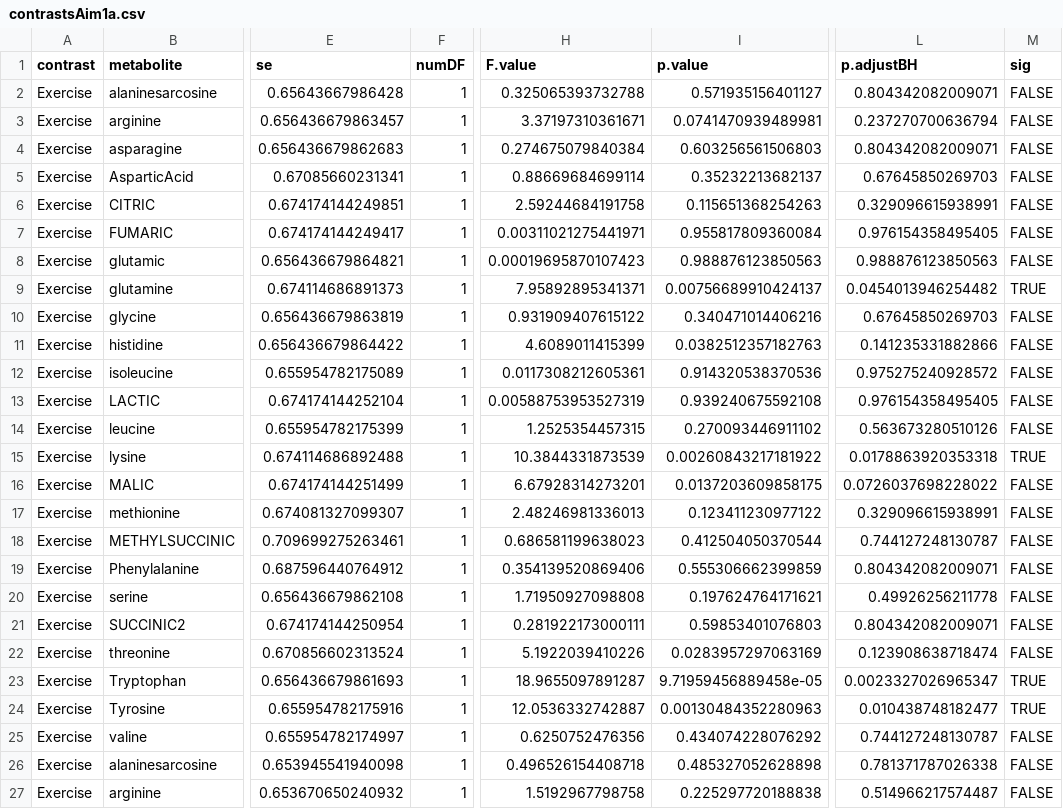
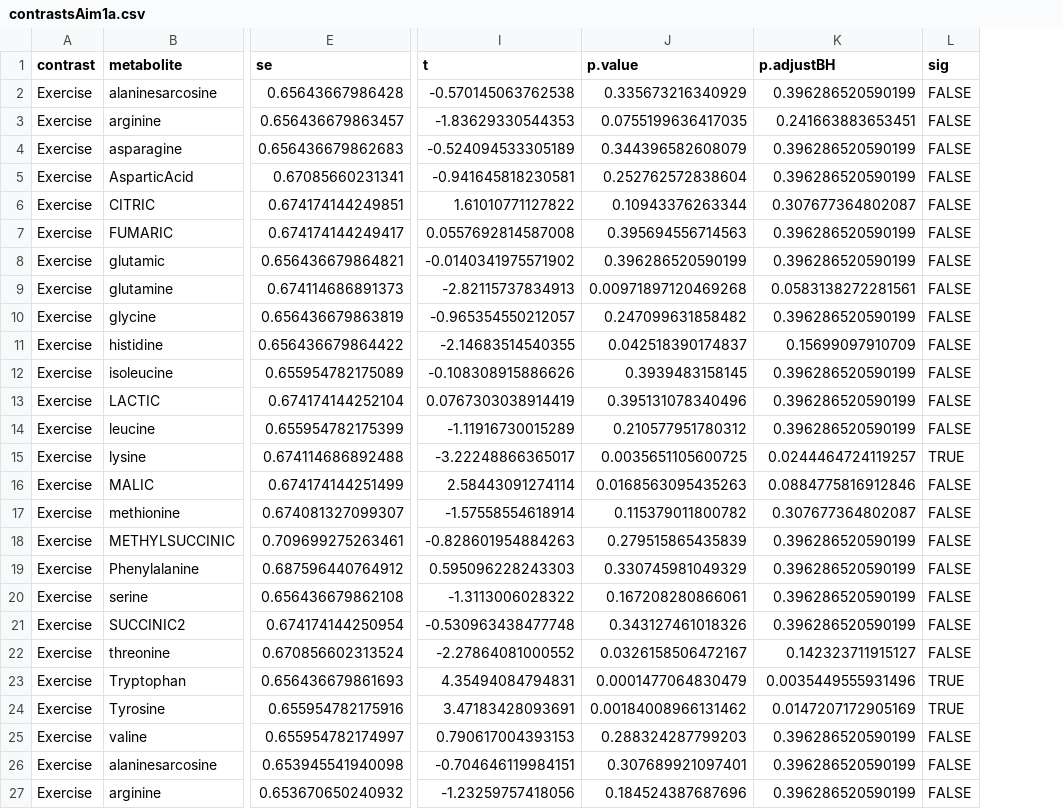
Before and after one commit to benjamin-chan/BDP2_125_Gillingham, a CSV file: data/processed/contrastsAim1a.csv, drawn as a sheet; only a part is shown, gaps mark what is left out; removed rows and columns are numbered as before the commit, all else as after; the diff covers the shown part only; the diff names each change by its address in the sheet, - before the commit and + after, or states it on an @@ line.

```diff
--- a/data/processed/contrastsAim1a.csv
+++ b/data/processed/contrastsAim1a.csv
-column F (numDF), rows 2-27: all 1
-column H (F.value), rows 2-27: 0.325065393732788 | 3.37197310361671 | 0.274675079840384 | 0.88669684699114 | 2.59244684191758 | 0.00311021275441971 | 0.00019695870107423 | 7.95892895341371 | 0.931909407615122 | 4.6089011415399 | 0.0117308212605361 | 0.00588753953527319 | 1.2525354457315 | 10.3844331873539 | 6.67928314273201 | 2.48246981336013 | 0.686581199638023 | 0.354139520869406 | 1.71950927098808 | 0.281922173000111 | 5.1922039410226 | 18.9655097891287 | 12.0536332742887 | 0.6250752476356 | 0.496526154408718 | 1.5192967798758
-column I (p.value), rows 2-27: 0.571935156401127 | 0.0741470939489981 | 0.603256561506803 | 0.35232213682137 | 0.115651368254263 | 0.955817809360084 | 0.988876123850563 | 0.00756689910424137 | 0.340471014406216 | 0.0382512357182763 | 0.914320538370536 | 0.939240675592108 | 0.270093446911102 | 0.00260843217181922 | 0.0137203609858175 | 0.123411230977122 | 0.412504050370544 | 0.555306662399859 | 0.197624764171621 | 0.59853401076803 | 0.0283957297063169 | 9.71959456889458e-05 | 0.00130484352280963 | 0.434074228076292 | 0.485327052628898 | 0.225297720188838
+column I (t), rows 2-27: -0.570145063762538 | -1.83629330544353 | -0.524094533305189 | -0.941645818230581 | 1.61010771127822 | 0.0557692814587008 | -0.0140341975571902 | -2.82115737834913 | -0.965354550212057 | -2.14683514540355 | -0.108308915886626 | 0.0767303038914419 | -1.11916730015289 | -3.22248866365017 | 2.58443091274114 | -1.57558554618914 | -0.828601954884263 | 0.595096228243303 | -1.3113006028322 | -0.530963438477748 | -2.27864081000552 | 4.35494084794831 | 3.47183428093691 | 0.790617004393153 | -0.704646119984151 | -1.23259757418056
+column J (p.value), rows 2-27: 0.335673216340929 | 0.0755199636417035 | 0.344396582608079 | 0.252762572838604 | 0.10943376263344 | 0.395694556714563 | 0.396286520590199 | 0.00971897120469268 | 0.247099631858482 | 0.042518390174837 | 0.3939483158145 | 0.395131078340496 | 0.210577951780312 | 0.0035651105600725 | 0.0168563095435263 | 0.115379011800782 | 0.279515865435839 | 0.330745981049329 | 0.167208280866061 | 0.343127461018326 | 0.0326158506472167 | 0.0001477064830479 | 0.00184008966131462 | 0.288324287799203 | 0.307689921097401 | 0.184524387687696
-K2 (p.adjustBH): 0.804342082009071
+K2 (p.adjustBH): 0.396286520590199
-K3 (p.adjustBH): 0.237270700636794
+K3 (p.adjustBH): 0.241663883653451
-K4 (p.adjustBH): 0.804342082009071
+K4 (p.adjustBH): 0.396286520590199
-K5 (p.adjustBH): 0.67645850269703
+K5 (p.adjustBH): 0.396286520590199
-K6 (p.adjustBH): 0.329096615938991
+K6 (p.adjustBH): 0.307677364802087
-K7 (p.adjustBH): 0.976154358495405
+K7 (p.adjustBH): 0.396286520590199
-K8 (p.adjustBH): 0.988876123850563
+K8 (p.adjustBH): 0.396286520590199
-K9 (p.adjustBH): 0.0454013946254482
+K9 (p.adjustBH): 0.0583138272281561
-L9 (sig): TRUE
+L9 (sig): FALSE
-K10 (p.adjustBH): 0.67645850269703
+K10 (p.adjustBH): 0.396286520590199
-K11 (p.adjustBH): 0.141235331882866
+K11 (p.adjustBH): 0.15699097910709
-K12 (p.adjustBH): 0.975275240928572
+K12 (p.adjustBH): 0.396286520590199
-K13 (p.adjustBH): 0.976154358495405
+K13 (p.adjustBH): 0.396286520590199
-K14 (p.adjustBH): 0.563673280510126
+K14 (p.adjustBH): 0.396286520590199
-K15 (p.adjustBH): 0.0178863920353318
+K15 (p.adjustBH): 0.0244464724119257
-K16 (p.adjustBH): 0.0726037698228022
+K16 (p.adjustBH): 0.0884775816912846
-K17 (p.adjustBH): 0.329096615938991
+K17 (p.adjustBH): 0.307677364802087
-K18 (p.adjustBH): 0.744127248130787
+K18 (p.adjustBH): 0.396286520590199
-K19 (p.adjustBH): 0.804342082009071
+K19 (p.adjustBH): 0.396286520590199
-K20 (p.adjustBH): 0.49926256211778
+K20 (p.adjustBH): 0.396286520590199
-K21 (p.adjustBH): 0.804342082009071
+K21 (p.adjustBH): 0.396286520590199
-K22 (p.adjustBH): 0.123908638718474
+K22 (p.adjustBH): 0.142323711915127
-K23 (p.adjustBH): 0.0023327026965347
+K23 (p.adjustBH): 0.0035449555931496
-K24 (p.adjustBH): 0.010438748182477
+K24 (p.adjustBH): 0.0147207172905169
-K25 (p.adjustBH): 0.744127248130787
+K25 (p.adjustBH): 0.396286520590199
-K26 (p.adjustBH): 0.781371787026338
+K26 (p.adjustBH): 0.396286520590199
-K27 (p.adjustBH): 0.514966217574487
+K27 (p.adjustBH): 0.396286520590199
```
Also changed, not shown: 22 edited cells elsewhere in this file, data/processed/contrastsAim1b.csv, data/processed/contrastsAim2ai.csv, 13 other files.
